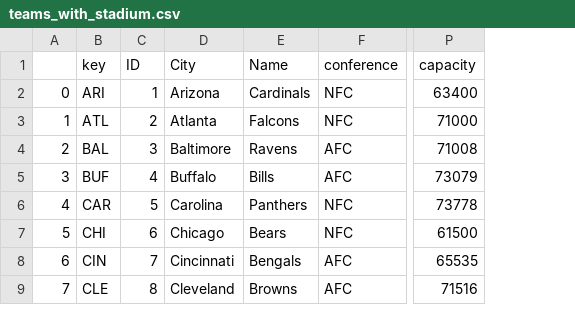
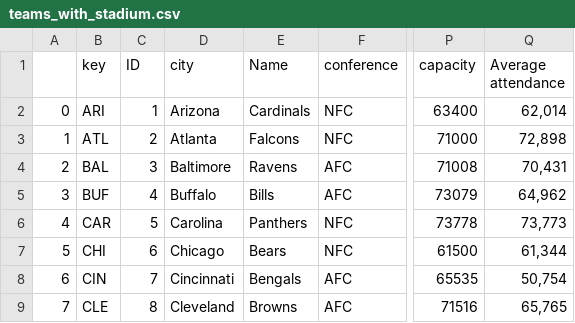
Before and after one commit to coldonline/TextAnalytics, a CSV file: Project/teams_with_stadium.csv, drawn as a sheet; only a part is shown, gaps mark what is left out; the diff names each change by its address in the sheet, - before the commit and + after, or states it on an @@ line.

Commit message:
added attendances

```diff
--- a/Project/teams_with_stadium.csv
+++ b/Project/teams_with_stadium.csv
+column Q (Average attendance), rows 2-9: 62,014 | 72,898 | 70,431 | 64,962 | 73,773 | 61,344 | 50,754 | 65,765
-D1: City
+D1: city
```
Also changed, not shown: 2 other files.
